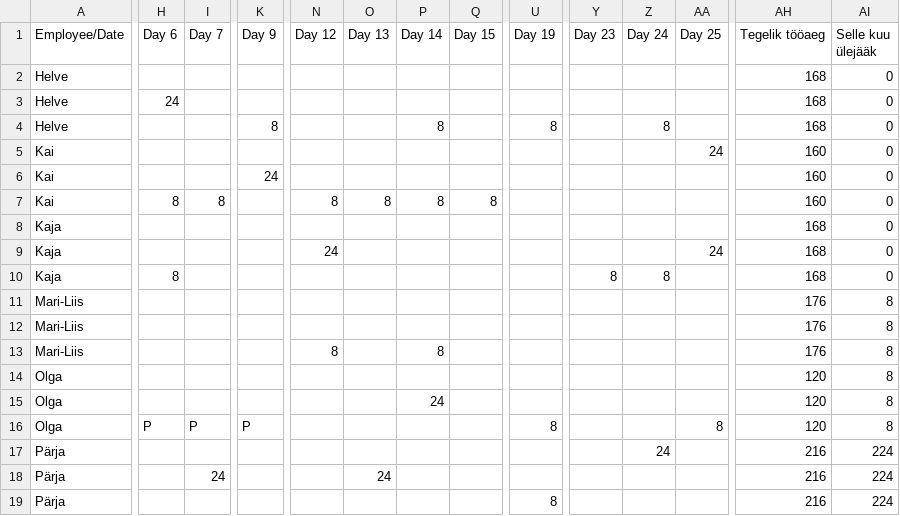
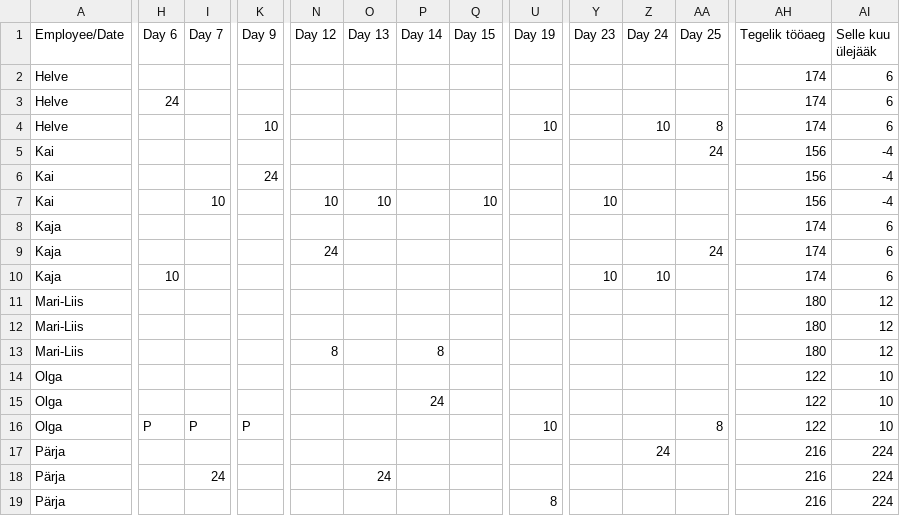
Before and after one commit to oosinis/graafik, a CSV file: tulemus.csv, drawn as a sheet; only a part is shown, gaps mark what is left out; the diff covers the shown part only; the diff names each change by its address in the sheet, - before the commit and + after, or states it on an @@ line.

```diff
--- a/tulemus.csv
+++ b/tulemus.csv
-AH2:AH4 (Tegelik tööaeg): 168
+AH2:AH4 (Tegelik tööaeg): 174
-AI2:AI4 (Selle kuu ülejääk): 0
+AI2:AI4 (Selle kuu ülejääk): 6
-K4 (Day 9): 8
+K4 (Day 9): 10
-P4 (Day 14): 8
+P4 (Day 14): (empty)
-U4 (Day 19): 8
+U4 (Day 19): 10
-Z4 (Day 24): 8
+Z4 (Day 24): 10
-AA4 (Day 25): (empty)
+AA4 (Day 25): 8
-AH5:AH7 (Tegelik tööaeg): 160
+AH5:AH7 (Tegelik tööaeg): 156
-AI5:AI7 (Selle kuu ülejääk): 0
+AI5:AI7 (Selle kuu ülejääk): -4
-H7 (Day 6): 8
+H7 (Day 6): (empty)
-I7 (Day 7): 8
+I7 (Day 7): 10
-N7 (Day 12): 8
+N7 (Day 12): 10
-O7 (Day 13): 8
+O7 (Day 13): 10
-P7 (Day 14): 8
+P7 (Day 14): (empty)
-Q7 (Day 15): 8
+Q7 (Day 15): 10
-Y7 (Day 23): (empty)
+Y7 (Day 23): 10
-AH8:AH10 (Tegelik tööaeg): 168
+AH8:AH10 (Tegelik tööaeg): 174
-AI8:AI10 (Selle kuu ülejääk): 0
+AI8:AI10 (Selle kuu ülejääk): 6
-H10 (Day 6): 8
+H10 (Day 6): 10
-Y10 (Day 23): 8
+Y10 (Day 23): 10
-Z10 (Day 24): 8
+Z10 (Day 24): 10
-AH11:AH13 (Tegelik tööaeg): 176
+AH11:AH13 (Tegelik tööaeg): 180
-AI11:AI13 (Selle kuu ülejääk): 8
+AI11:AI13 (Selle kuu ülejääk): 12
-AH14:AH16 (Tegelik tööaeg): 120
+AH14:AH16 (Tegelik tööaeg): 122
-AI14:AI16 (Selle kuu ülejääk): 8
+AI14:AI16 (Selle kuu ülejääk): 10
-U16 (Day 19): 8
+U16 (Day 19): 10
```
Also changed, not shown: 46 edited cells elsewhere in this file, 6 other files.
